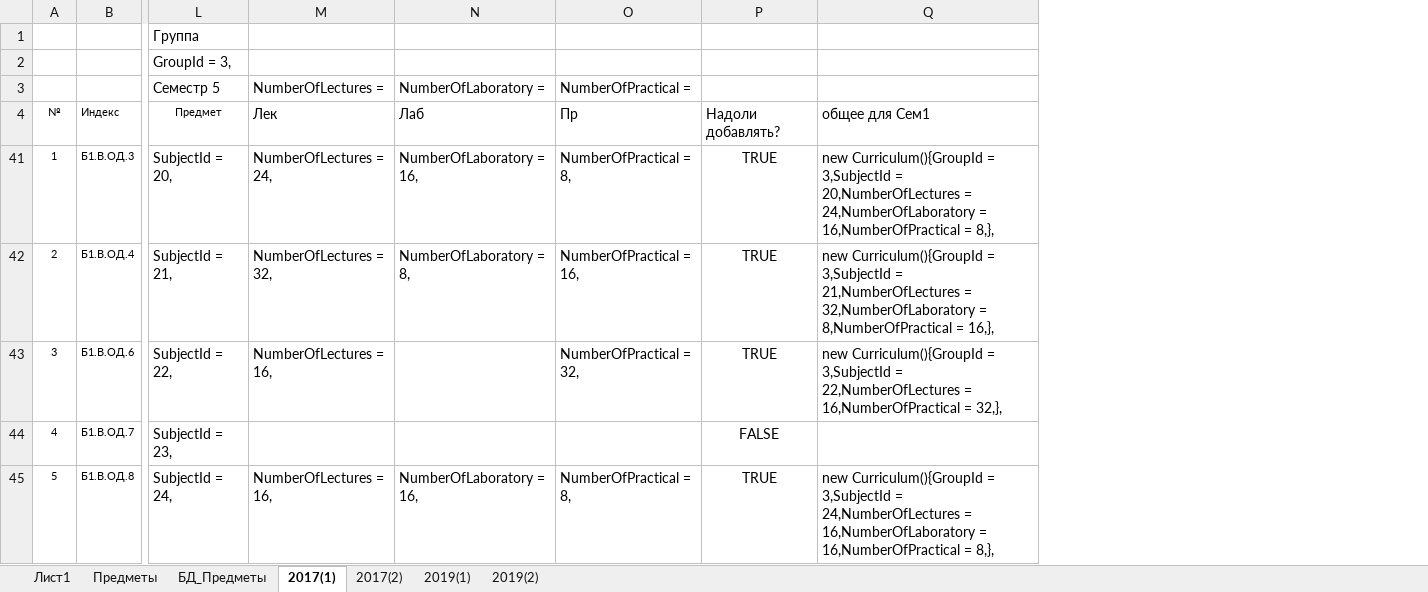
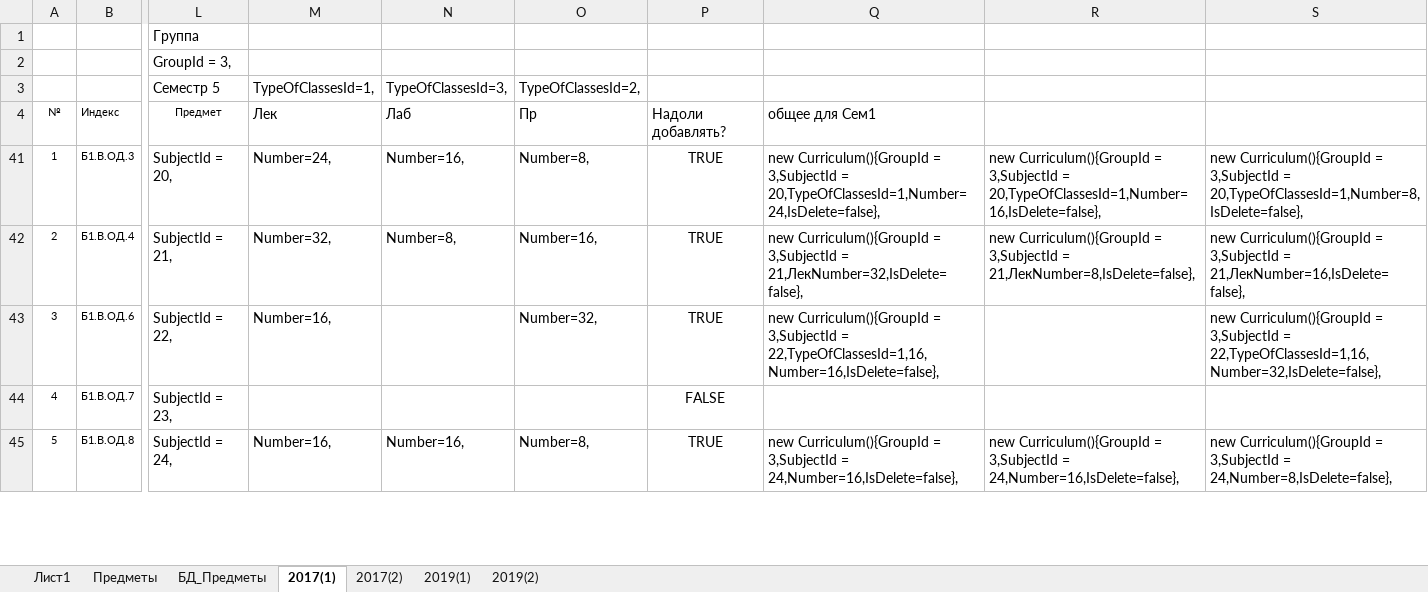
Before and after one commit to Dimaematveev/SheduleFramework, an Excel workbook: SimpleSheduler/SimpleSheduler.BD/SQL/Книга1.xlsx, sheet 2017(1), drawn as a sheet; only a part is shown, gaps mark what is left out; values as stored, in another font and other column widths than the file's, no borders; removed rows and columns are numbered as before the commit, all else as after; the diff names each change by its address in the sheet, - before the commit and + after, or states it on an @@ line.

```diff
--- a/SimpleSheduler/SimpleSheduler.BD/SQL/Книга1.xlsx (sheet 2017(1))
+++ b/SimpleSheduler/SimpleSheduler.BD/SQL/Книга1.xlsx (sheet 2017(1))
-column M, rows 3-45: NumberOfLectures = | Лек | NumberOfLectures = 24, | NumberOfLectures = 32, | NumberOfLectures = 16, |  | NumberOfLectures = 16,
-column N, rows 3-45: NumberOfLaboratory = | Лаб | NumberOfLaboratory = 16, | NumberOfLaboratory = 8, |  |  | NumberOfLaboratory = 16,
-column O, rows 3-45: NumberOfPractical = | Пр | NumberOfPractical = 8, | NumberOfPractical = 16, | NumberOfPractical = 32, |  | NumberOfPractical = 8,
+column M, rows 3-45: TypeOfClassesId=1, | Лек | Number=24, | Number=32, | Number=16, |  | Number=16,
+column N, rows 3-45: TypeOfClassesId=3, | Лаб | Number=16, | Number=8, |  |  | Number=16,
+column O, rows 3-45: TypeOfClassesId=2, | Пр | Number=8, | Number=16, | Number=32, |  | Number=8,
-column Q, rows 4-45: общее для Сем1 | new Curriculum(){GroupId = 3,SubjectId = 20,NumberOfLectures = 24,NumberOfLaboratory = 16,NumberOfPractical = 8,}, | new Curriculum(){GroupId = 3,SubjectId = 21,NumberOfLectures = 32,NumberOfLaboratory = 8,NumberOfPractical = 16,}, | new Curriculum(){GroupId = 3,SubjectId = 22,NumberOfLectures = 16,NumberOfPractical = 32,}, |  | new Curriculum(){GroupId = 3,SubjectId = 24,NumberOfLectures = 16,NumberOfLaboratory = 16,NumberOfPractical = 8,},
+column Q, rows 4-45: общее для Сем1 | new Curriculum(){GroupId = 3,SubjectId = 20,TypeOfClassesId=1,Number=24,IsDelete=false}, | new Curriculum(){GroupId = 3,SubjectId = 21,ЛекNumber=32,IsDelete=false}, | new Curriculum(){GroupId = 3,SubjectId = 22,TypeOfClassesId=1,16,Number=16,IsDelete=false}, |  | new Curriculum(){GroupId = 3,SubjectId = 24,Number=16,IsDelete=false},
+column R, rows 41-45: new Curriculum(){GroupId = 3,SubjectId = 20,TypeOfClassesId=1,Number=16,IsDelete=false}, | new Curriculum(){GroupId = 3,SubjectId = 21,ЛекNumber=8,IsDelete=false}, |  |  | new Curriculum(){GroupId = 3,SubjectId = 24,Number=16,IsDelete=false},
+column S, rows 41-45: new Curriculum(){GroupId = 3,SubjectId = 20,TypeOfClassesId=1,Number=8,IsDelete=false}, | new Curriculum(){GroupId = 3,SubjectId = 21,ЛекNumber=16,IsDelete=false}, | new Curriculum(){GroupId = 3,SubjectId = 22,TypeOfClassesId=1,16,Number=32,IsDelete=false}, |  | new Curriculum(){GroupId = 3,SubjectId = 24,Number=8,IsDelete=false},
```
Also changed, not shown: sheet 2017(2), sheet 2019(2), sheet 2019(1), formulas that keep their value, hidden cells, 19 other files.
